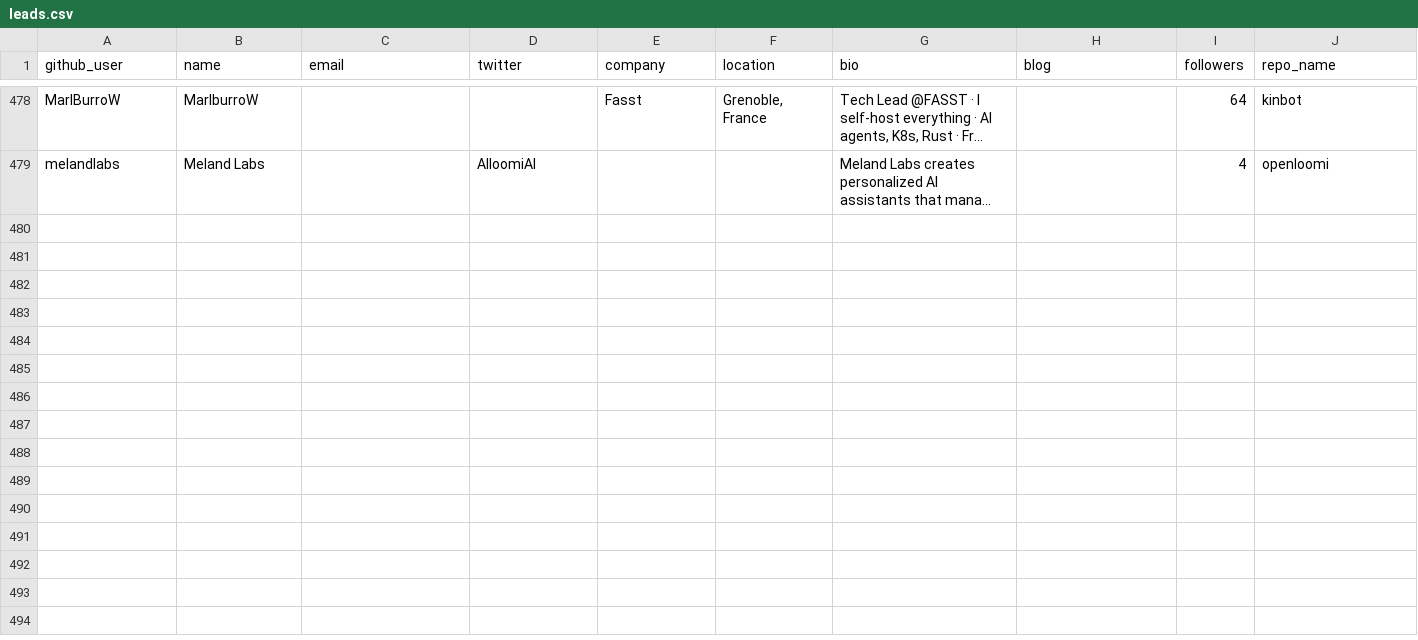
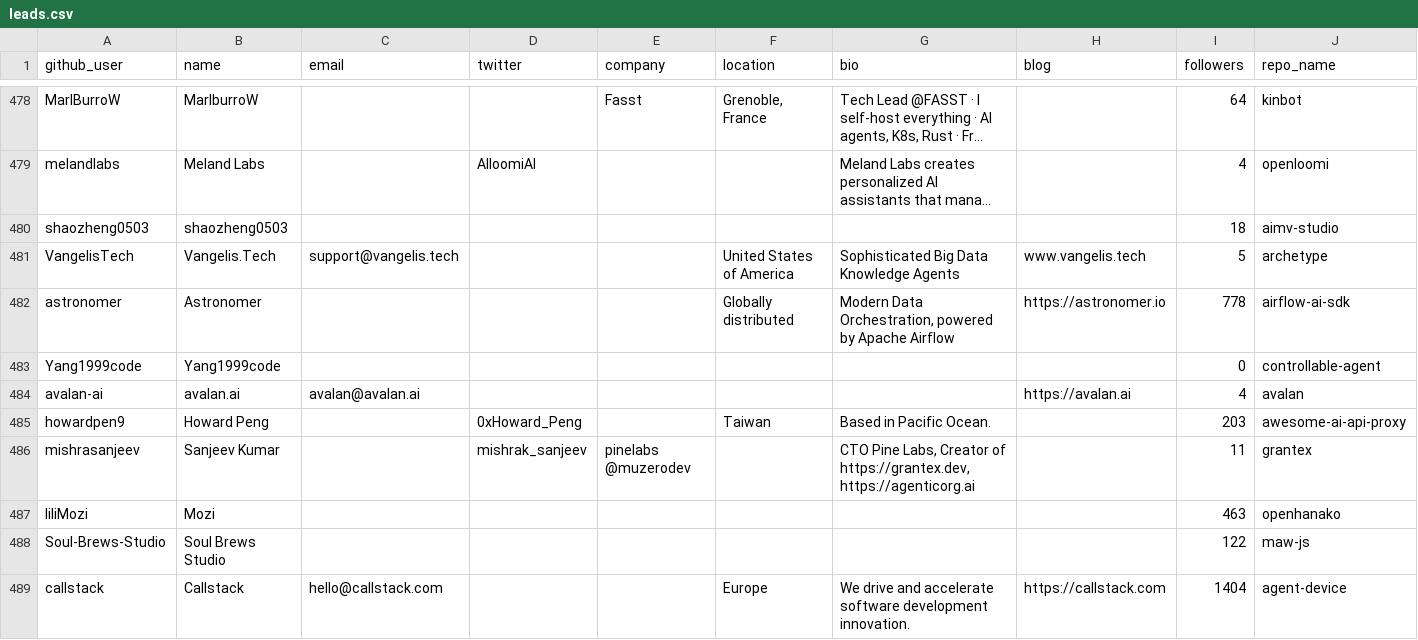
Before and after one commit to Soufianeazz/agentlens, a CSV file: agents/leads.csv, drawn as a sheet; only a part is shown, gaps mark what is left out; long unchanged cells end in …; rows hold the shown columns only; the diff names each change by its address in the sheet, - before the commit and + after, or states it on an @@ line.

```diff
--- a/agents/leads.csv
+++ b/agents/leads.csv
+row 480: shaozheng0503 | shaozheng0503 |  |  |  |  |  |  | 18 | aimv-studio
+row 481: VangelisTech | Vangelis.Tech | support@vangelis.tech |  |  | United States of America | Sophisticated Big Data Knowledge Agents | www.vangelis.tech | 5 | archetype
+row 482: astronomer | Astronomer |  |  |  | Globally distributed | Modern Data Orchestration, powered by Apache Airflow | https://astronomer.io | 778 | airflow-ai-sdk
+row 483: Yang1999code | Yang1999code |  |  |  |  |  |  | 0 | controllable-agent
+row 484: avalan-ai | avalan.ai | avalan@avalan.ai |  |  |  |  | https://avalan.ai | 4 | avalan
+row 485: howardpen9 | Howard Peng |  | 0xHoward_Peng |  | Taiwan | Based in Pacific Ocean. |  | 203 | awesome-ai-api-proxy
+row 486: mishrasanjeev | Sanjeev Kumar |  | mishrak_sanjeev | pinelabs @muzerodev |  | CTO Pine Labs, Creator of https://grantex.dev, https://agenticorg.ai |  | 11 | grantex
+row 487: liliMozi | Mozi |  |  |  |  |  |  | 463 | openhanako
+row 488: Soul-Brews-Studio | Soul Brews Studio |  |  |  |  |  |  | 122 | maw-js
+row 489: callstack | Callstack | hello@callstack.com |  |  | Europe | We drive and accelerate software development innovation. | https://callstack.com | 1404 | agent-device
```
